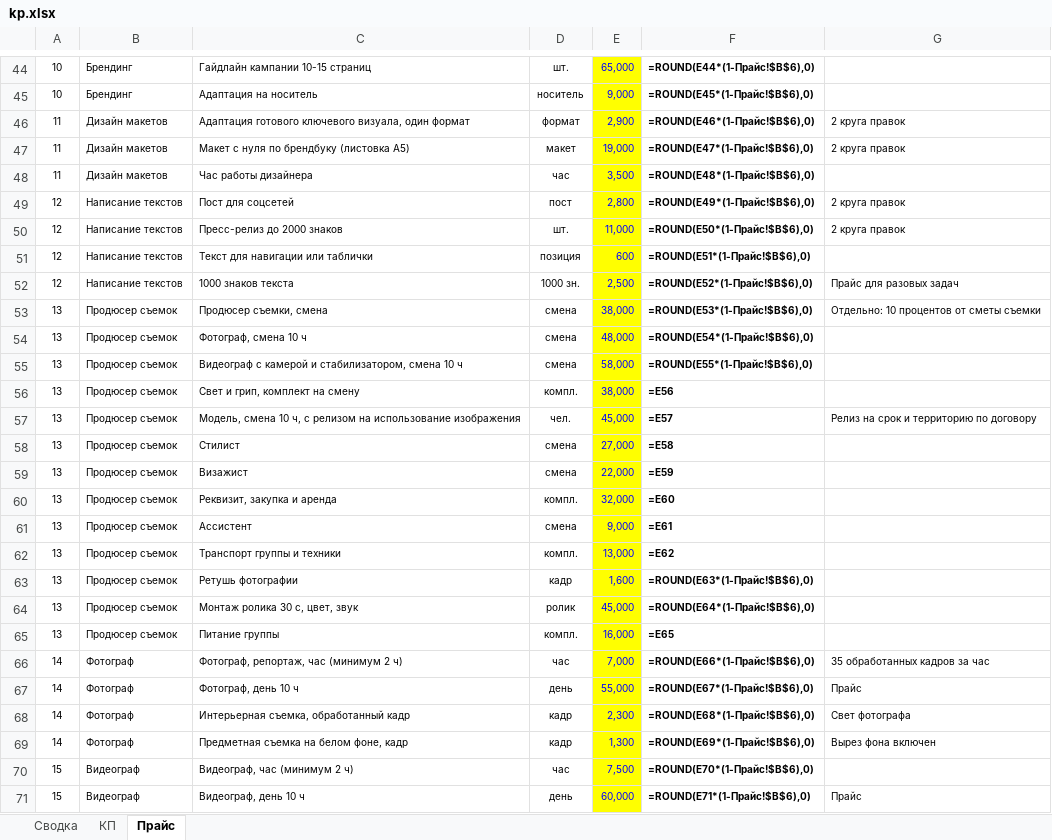
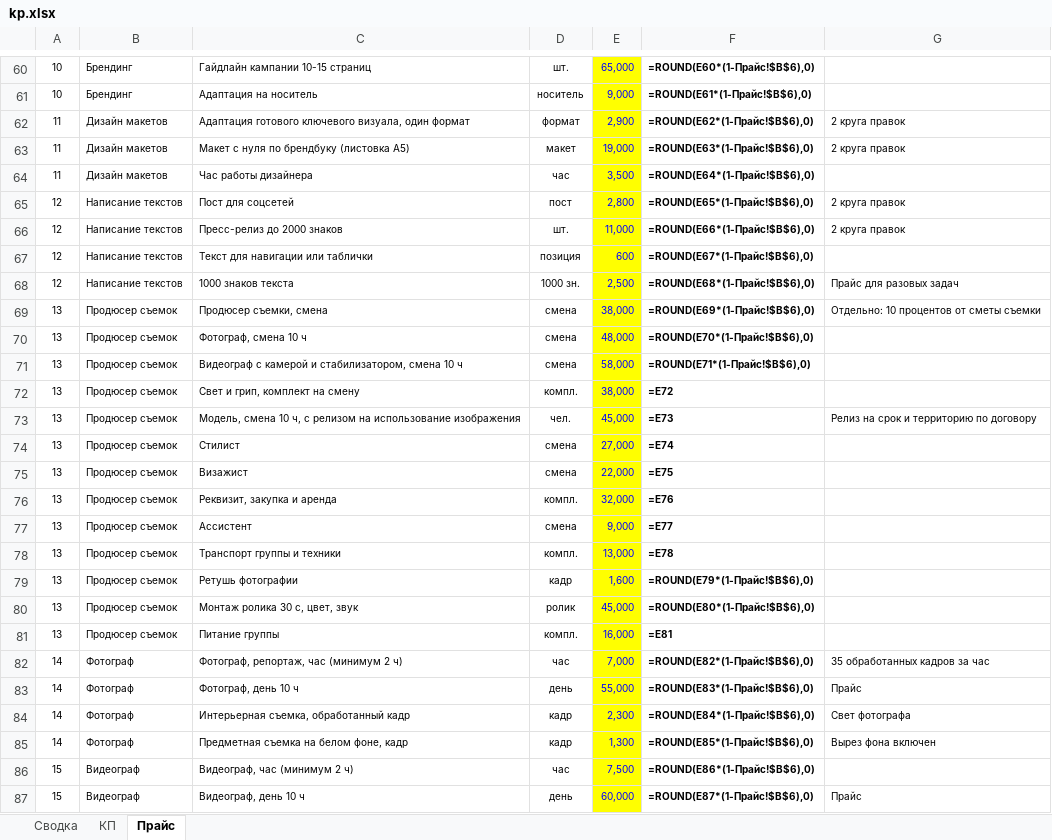
Before and after one commit to slider460/hand-marketing, an Excel workbook: mirror/for/kievskaya-ploshchad/kp.xlsx, sheet Прайс, drawn as a sheet; only a part is shown, gaps mark what is left out; values as stored, in another font and other column widths than the file's, no borders; formulas without a stored value are shown as written; addresses are those after the commit; the diff covers the shown part only; the diff names each change by its address in the sheet, - before the commit and + after, or states it on an @@ line.

```diff
--- a/mirror/for/kievskaya-ploshchad/kp.xlsx (sheet Прайс)
+++ b/mirror/for/kievskaya-ploshchad/kp.xlsx (sheet Прайс)
-F60: =ROUND(E44*(1-Прайс!$B$6),0)
+F60: =ROUND(E60*(1-Прайс!$B$6),0)
-F61: =ROUND(E45*(1-Прайс!$B$6),0)
+F61: =ROUND(E61*(1-Прайс!$B$6),0)
-F62: =ROUND(E46*(1-Прайс!$B$6),0)
+F62: =ROUND(E62*(1-Прайс!$B$6),0)
-F63: =ROUND(E47*(1-Прайс!$B$6),0)
+F63: =ROUND(E63*(1-Прайс!$B$6),0)
-F64: =ROUND(E48*(1-Прайс!$B$6),0)
+F64: =ROUND(E64*(1-Прайс!$B$6),0)
-F65: =ROUND(E49*(1-Прайс!$B$6),0)
+F65: =ROUND(E65*(1-Прайс!$B$6),0)
-F66: =ROUND(E50*(1-Прайс!$B$6),0)
+F66: =ROUND(E66*(1-Прайс!$B$6),0)
-F67: =ROUND(E51*(1-Прайс!$B$6),0)
+F67: =ROUND(E67*(1-Прайс!$B$6),0)
-F68: =ROUND(E52*(1-Прайс!$B$6),0)
+F68: =ROUND(E68*(1-Прайс!$B$6),0)
-F69: =ROUND(E53*(1-Прайс!$B$6),0)
+F69: =ROUND(E69*(1-Прайс!$B$6),0)
-F70: =ROUND(E54*(1-Прайс!$B$6),0)
+F70: =ROUND(E70*(1-Прайс!$B$6),0)
-F71: =ROUND(E55*(1-Прайс!$B$6),0)
+F71: =ROUND(E71*(1-Прайс!$B$6),0)
-F72: =E56
+F72: =E72
-F73: =E57
+F73: =E73
-F74: =E58
+F74: =E74
-F75: =E59
+F75: =E75
-F76: =E60
+F76: =E76
-F77: =E61
+F77: =E77
-F78: =E62
+F78: =E78
-F79: =ROUND(E63*(1-Прайс!$B$6),0)
+F79: =ROUND(E79*(1-Прайс!$B$6),0)
-F80: =ROUND(E64*(1-Прайс!$B$6),0)
+F80: =ROUND(E80*(1-Прайс!$B$6),0)
-F81: =E65
+F81: =E81
-F82: =ROUND(E66*(1-Прайс!$B$6),0)
+F82: =ROUND(E82*(1-Прайс!$B$6),0)
-F83: =ROUND(E67*(1-Прайс!$B$6),0)
+F83: =ROUND(E83*(1-Прайс!$B$6),0)
-F84: =ROUND(E68*(1-Прайс!$B$6),0)
+F84: =ROUND(E84*(1-Прайс!$B$6),0)
-F85: =ROUND(E69*(1-Прайс!$B$6),0)
+F85: =ROUND(E85*(1-Прайс!$B$6),0)
-F86: =ROUND(E70*(1-Прайс!$B$6),0)
+F86: =ROUND(E86*(1-Прайс!$B$6),0)
-F87: =ROUND(E71*(1-Прайс!$B$6),0)
+F87: =ROUND(E87*(1-Прайс!$B$6),0)
```
Also changed, not shown: 51 added rows and 54 edited cells elsewhere in this sheet, sheet КП, sheet Сводка, 3 other files.
